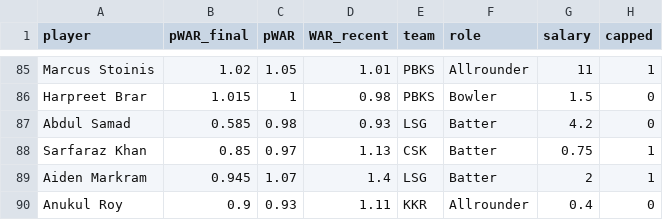
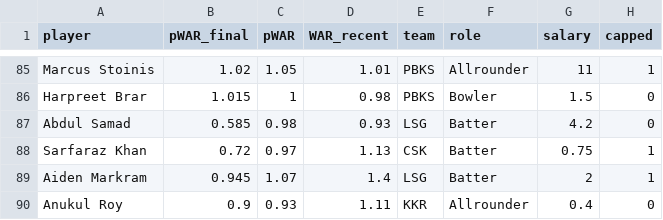
Before and after one commit to Omkarwalunj45/IPL-Trade-Values, a CSV file: Datasets/final_pwar.csv, drawn as a sheet; only a part is shown, gaps mark what is left out; the diff names each change by its address in the sheet, - before the commit and + after, or states it on an @@ line.

Commit message:
Update final_pwar.csv

```diff
--- a/Datasets/final_pwar.csv
+++ b/Datasets/final_pwar.csv
-B88 (pWAR_final): 0.85
+B88 (pWAR_final): 0.72
```
